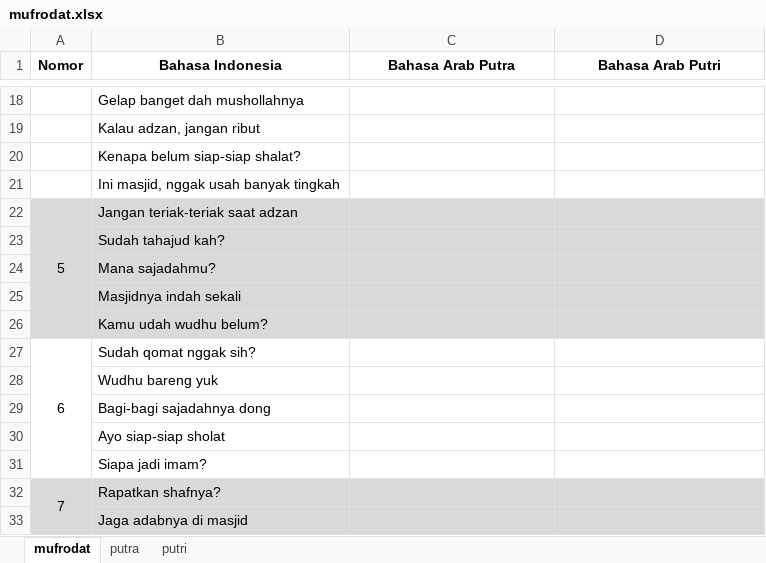
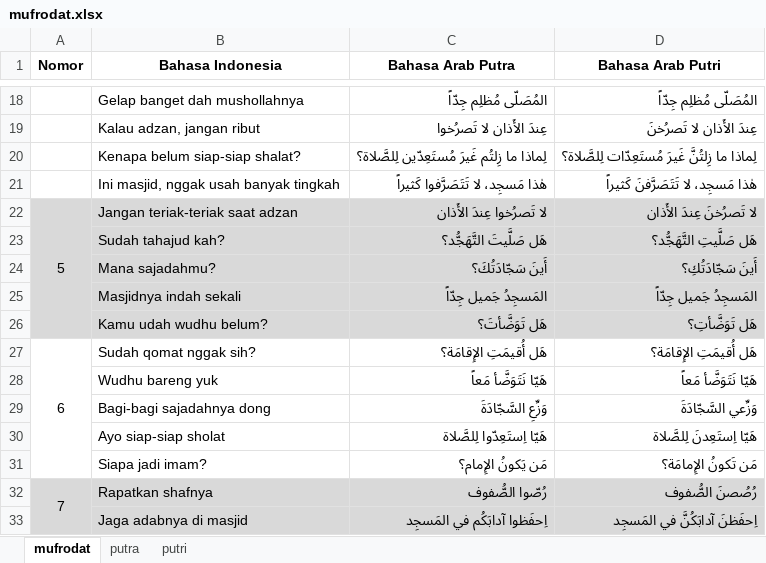
Before and after one commit to mzaini30/bahasa-terbaru, an Excel workbook: Mufrodat/September 2025/mufrodat.xlsx, sheet mufrodat, drawn as a sheet; only a part is shown, gaps mark what is left out; values as stored, in another font and other column widths than the file's, no borders; removed rows and columns are numbered as before the commit, all else as after; the diff covers the shown part only; the diff names each change by its address in the sheet, - before the commit and + after, or states it on an @@ line.

Commit message:
Mufrodat santri sudah

```diff
--- a/Mufrodat/September 2025/mufrodat.xlsx (sheet mufrodat)
+++ b/Mufrodat/September 2025/mufrodat.xlsx (sheet mufrodat)
-C18 (Bahasa Arab Putra): (empty)
+C18 (Bahasa Arab Putra): المُصَلّى مُظلِم جِدّاً
-D18 (Bahasa Arab Putri): (empty)
+D18 (Bahasa Arab Putri): المُصَلّى مُظلِم جِدّاً
-C19 (Bahasa Arab Putra): (empty)
+C19 (Bahasa Arab Putra): عِندَ الأَذان لا تَصرُخوا
-D19 (Bahasa Arab Putri): (empty)
+D19 (Bahasa Arab Putri): عِندَ الأَذان لا تَصرُخنَ
-C20 (Bahasa Arab Putra): (empty)
+C20 (Bahasa Arab Putra): لِماذا ما زِلتُم غَيرَ مُستَعِدّين لِلصَّلاة؟
-D20 (Bahasa Arab Putri): (empty)
+D20 (Bahasa Arab Putri): لِماذا ما زِلتُنَّ غَيرَ مُستَعِدّات لِلصَّلاة؟
-C21 (Bahasa Arab Putra): (empty)
+C21 (Bahasa Arab Putra): هٰذا مَسجِد، لا تَتَصَرَّفوا كَثيراً
-D21 (Bahasa Arab Putri): (empty)
+D21 (Bahasa Arab Putri): هٰذا مَسجِد، لا تَتَصَرَّفنَ كَثيراً
-C22 (Bahasa Arab Putra): (empty)
+C22 (Bahasa Arab Putra): لا تَصرُخوا عِندَ الأَذان
-D22 (Bahasa Arab Putri): (empty)
+D22 (Bahasa Arab Putri): لا تَصرُخنَ عِندَ الأَذان
-C23 (Bahasa Arab Putra): (empty)
+C23 (Bahasa Arab Putra): هَل صَلَّيتَ التَّهَجُّد؟
-D23 (Bahasa Arab Putri): (empty)
+D23 (Bahasa Arab Putri): هَل صَلَّيتِ التَّهَجُّد؟
-C24 (Bahasa Arab Putra): (empty)
+C24 (Bahasa Arab Putra): أَينَ سَجّادَتُكَ؟
-D24 (Bahasa Arab Putri): (empty)
+D24 (Bahasa Arab Putri): أَينَ سَجّادَتُكِ؟
-C25 (Bahasa Arab Putra): (empty)
+C25 (Bahasa Arab Putra): المَسجِدُ جَميل جِدّاً
-D25 (Bahasa Arab Putri): (empty)
+D25 (Bahasa Arab Putri): المَسجِدُ جَميل جِدّاً
-C26 (Bahasa Arab Putra): (empty)
+C26 (Bahasa Arab Putra): هَل تَوَضَّأتَ؟
-D26 (Bahasa Arab Putri): (empty)
+D26 (Bahasa Arab Putri): هَل تَوَضَّأتِ؟
-C27 (Bahasa Arab Putra): (empty)
+C27 (Bahasa Arab Putra): هَل أُقيمَتِ الإِقامَة؟
-D27 (Bahasa Arab Putri): (empty)
+D27 (Bahasa Arab Putri): هَل أُقيمَتِ الإِقامَة؟
-C28 (Bahasa Arab Putra): (empty)
+C28 (Bahasa Arab Putra): هَيّا نَتَوَضَّأ مَعاً
-D28 (Bahasa Arab Putri): (empty)
+D28 (Bahasa Arab Putri): هَيّا نَتَوَضَّأ مَعاً
-C29 (Bahasa Arab Putra): (empty)
+C29 (Bahasa Arab Putra): وَزِّعِ السَّجّادَةَ
-D29 (Bahasa Arab Putri): (empty)
+D29 (Bahasa Arab Putri): وَزِّعي السَّجّادَةَ
-C30 (Bahasa Arab Putra): (empty)
+C30 (Bahasa Arab Putra): هَيّا اِستَعِدّوا لِلصَّلاة
-D30 (Bahasa Arab Putri): (empty)
+D30 (Bahasa Arab Putri): هَيّا اِستَعِدنَ لِلصَّلاة
-C31 (Bahasa Arab Putra): (empty)
+C31 (Bahasa Arab Putra): مَن يَكونُ الإِمام؟
-D31 (Bahasa Arab Putri): (empty)
+D31 (Bahasa Arab Putri): مَن تَكونُ الإِمامَة؟
-row 32: 7 | Rapatkan shafnya?
+row 32: 7 | Rapatkan shafnya | رُصّوا الصُّفوف | رُصُصنَ الصُّفوف
-C33 (Bahasa Arab Putra): (empty)
+C33 (Bahasa Arab Putra): اِحفَظوا آدابَكُم في المَسجِد
-D33 (Bahasa Arab Putri): (empty)
+D33 (Bahasa Arab Putri): اِحفَظنَ آدابَكُنَّ في المَسجِد
```
Also changed, not shown: 58 edited cells elsewhere in this sheet, sheet putra, formulas that keep their value.
